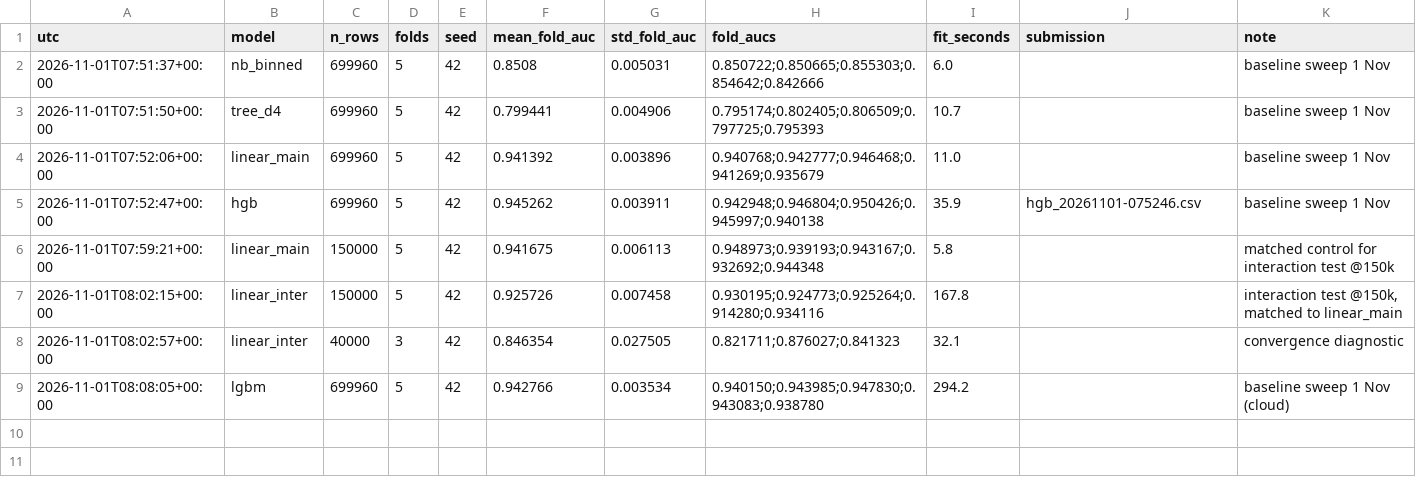
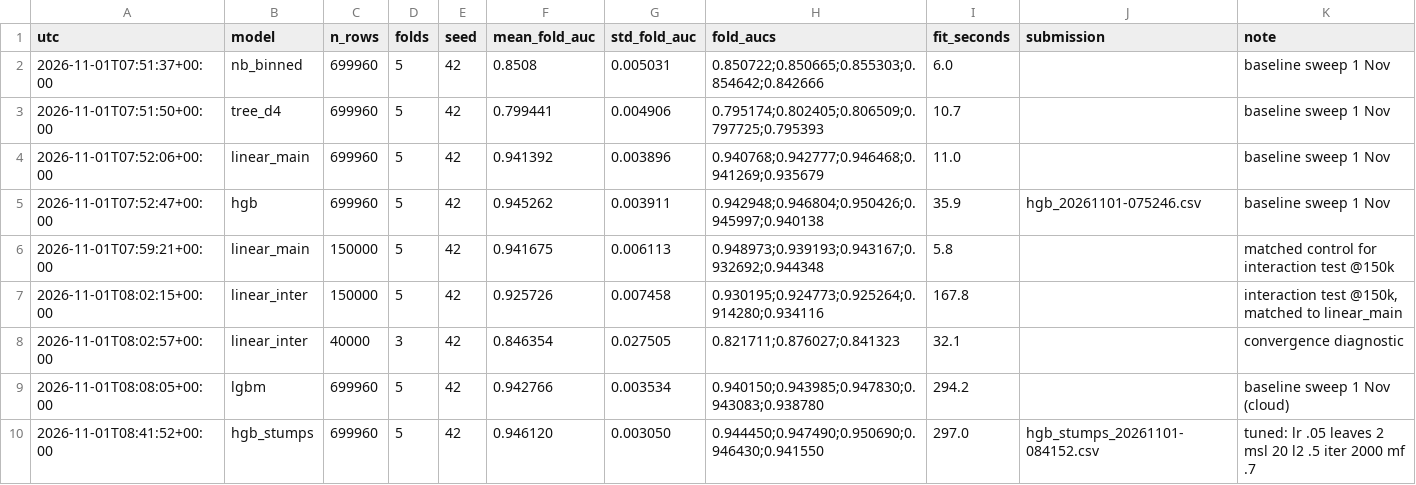
Before and after one commit to akkvjoe/ai6102-kaggle-s6e11-credit-card-fraud, a CSV file: results/experiments.csv, drawn as a sheet.

```diff
--- a/results/experiments.csv
+++ b/results/experiments.csv
@@ -9 +9,2 @@ utc,model,n_rows,folds,seed,mean_fold_auc,std_fold_auc,fold_aucs,fit_seconds,sub
 2026-11-01T08:08:05+00:00,lgbm,699960,5,42,0.942766,0.003534,0.940150;0.943985;0.947830;0.943083;0.938780,294.2,,baseline sweep 1 Nov (cloud)
+2026-11-01T08:41:52+00:00,hgb_stumps,699960,5,42,0.946120,0.003050,0.944450;0.947490;0.950690;0.946430;0.941550,297.0,hgb_stumps_20261101-084152.csv,"tuned: lr .05 leaves 2 msl 20 l2 .5 iter 2000 mf .7"
```
Also changed, not shown: 2 other files.
